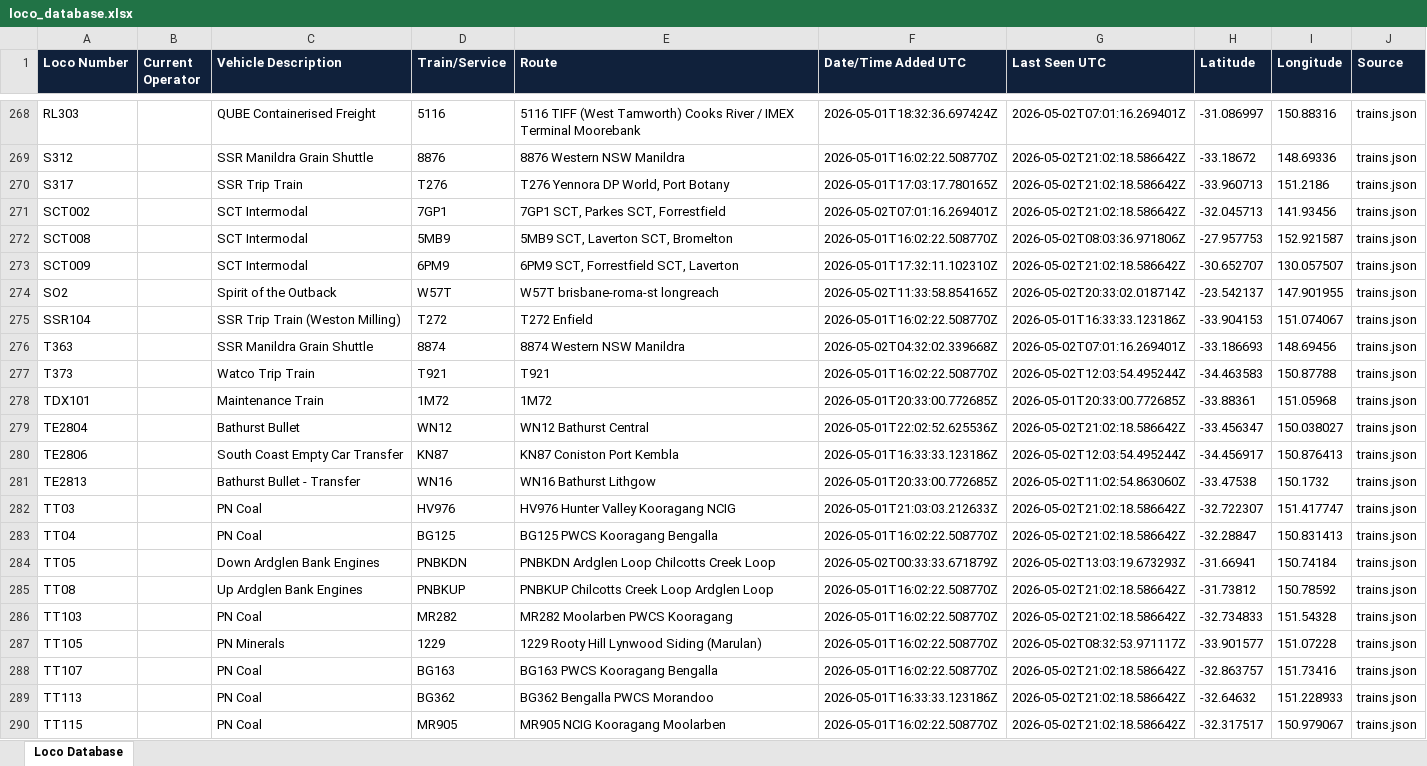
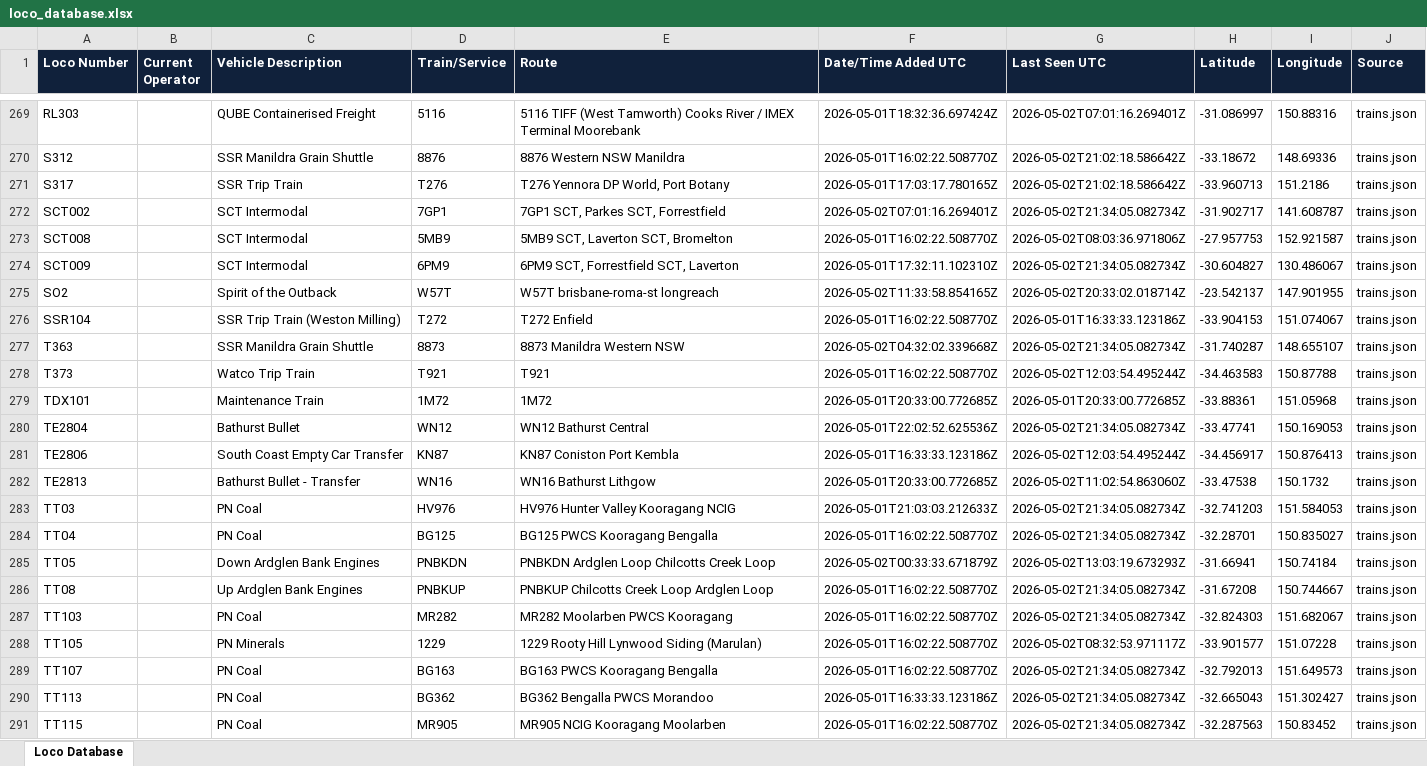
Before and after one commit to grahame21/railops-backend, an Excel workbook: static/downloads/loco_database.xlsx, sheet Loco Database, drawn as a sheet; only a part is shown, gaps mark what is left out; values as stored, in another font and other column widths than the file's, no borders; addresses are those after the commit; the diff covers the shown part only; the diff names each change by its address in the sheet, - before the commit and + after, or states it on an @@ line.

Commit message:
Update RailOps database files - 2026-05-02 21:34:05 UTC

```diff
--- a/static/downloads/loco_database.xlsx (sheet Loco Database)
+++ b/static/downloads/loco_database.xlsx (sheet Loco Database)
-G272 (Last Seen UTC): 2026-05-02T21:02:18.586642Z
+G272 (Last Seen UTC): 2026-05-02T21:34:05.082734Z
-H272 (Latitude): -32.045713
+H272 (Latitude): -31.902717
-I272 (Longitude): 141.93456
+I272 (Longitude): 141.608787
-G274 (Last Seen UTC): 2026-05-02T21:02:18.586642Z
+G274 (Last Seen UTC): 2026-05-02T21:34:05.082734Z
-H274 (Latitude): -30.652707
+H274 (Latitude): -30.604827
-I274 (Longitude): 130.057507
+I274 (Longitude): 130.486067
-D277 (Train/Service): 8874
+D277 (Train/Service): 8873
-E277 (Route): 8874 Western NSW Manildra
+E277 (Route): 8873 Manildra Western NSW
-G277 (Last Seen UTC): 2026-05-02T07:01:16.269401Z
+G277 (Last Seen UTC): 2026-05-02T21:34:05.082734Z
-H277 (Latitude): -33.186693
+H277 (Latitude): -31.740287
-I277 (Longitude): 148.69456
+I277 (Longitude): 148.655107
-G280 (Last Seen UTC): 2026-05-02T21:02:18.586642Z
+G280 (Last Seen UTC): 2026-05-02T21:34:05.082734Z
-H280 (Latitude): -33.456347
+H280 (Latitude): -33.47741
-I280 (Longitude): 150.038027
+I280 (Longitude): 150.169053
-G283:G284 (Last Seen UTC): 2026-05-02T21:02:18.586642Z
+G283:G284 (Last Seen UTC): 2026-05-02T21:34:05.082734Z
-H283 (Latitude): -32.722307
+H283 (Latitude): -32.741203
-I283 (Longitude): 151.417747
+I283 (Longitude): 151.584053
-H284 (Latitude): -32.28847
+H284 (Latitude): -32.28701
-I284 (Longitude): 150.831413
+I284 (Longitude): 150.835027
-G286:G287 (Last Seen UTC): 2026-05-02T21:02:18.586642Z
+G286:G287 (Last Seen UTC): 2026-05-02T21:34:05.082734Z
-H286 (Latitude): -31.73812
+H286 (Latitude): -31.67208
-I286 (Longitude): 150.78592
+I286 (Longitude): 150.744667
-H287 (Latitude): -32.734833
+H287 (Latitude): -32.824303
-I287 (Longitude): 151.54328
+I287 (Longitude): 151.682067
-G289:G291 (Last Seen UTC): 2026-05-02T21:02:18.586642Z
+G289:G291 (Last Seen UTC): 2026-05-02T21:34:05.082734Z
-H289 (Latitude): -32.863757
+H289 (Latitude): -32.792013
-I289 (Longitude): 151.73416
+I289 (Longitude): 151.649573
-H290 (Latitude): -32.64632
+H290 (Latitude): -32.665043
-I290 (Longitude): 151.228933
+I290 (Longitude): 151.302427
-H291 (Latitude): -32.317517
+H291 (Latitude): -32.287563
-I291 (Longitude): 150.979067
+I291 (Longitude): 150.83452
```
Also changed, not shown: 5 added rows and 332 edited cells elsewhere in this sheet, static/downloads/loco_numbers_only.xlsx, 11 other files.
